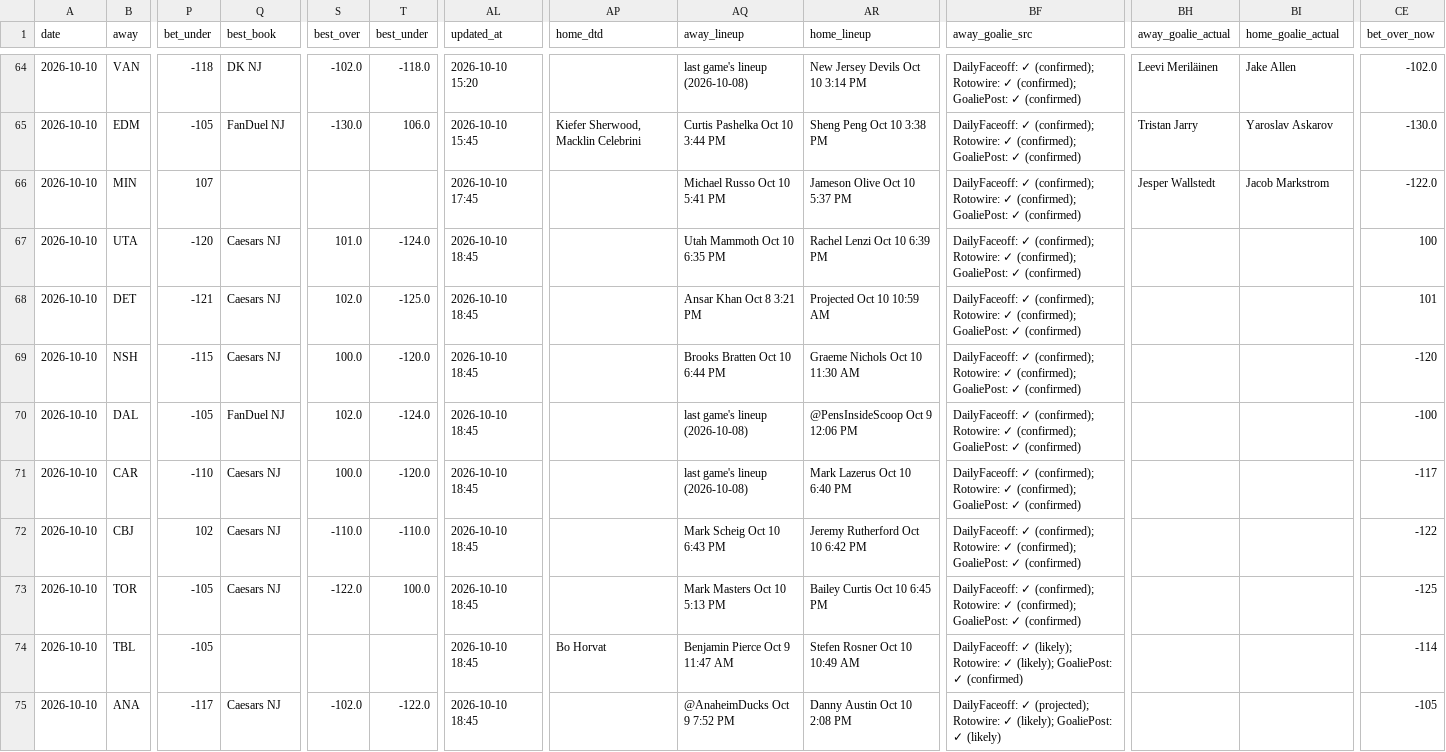
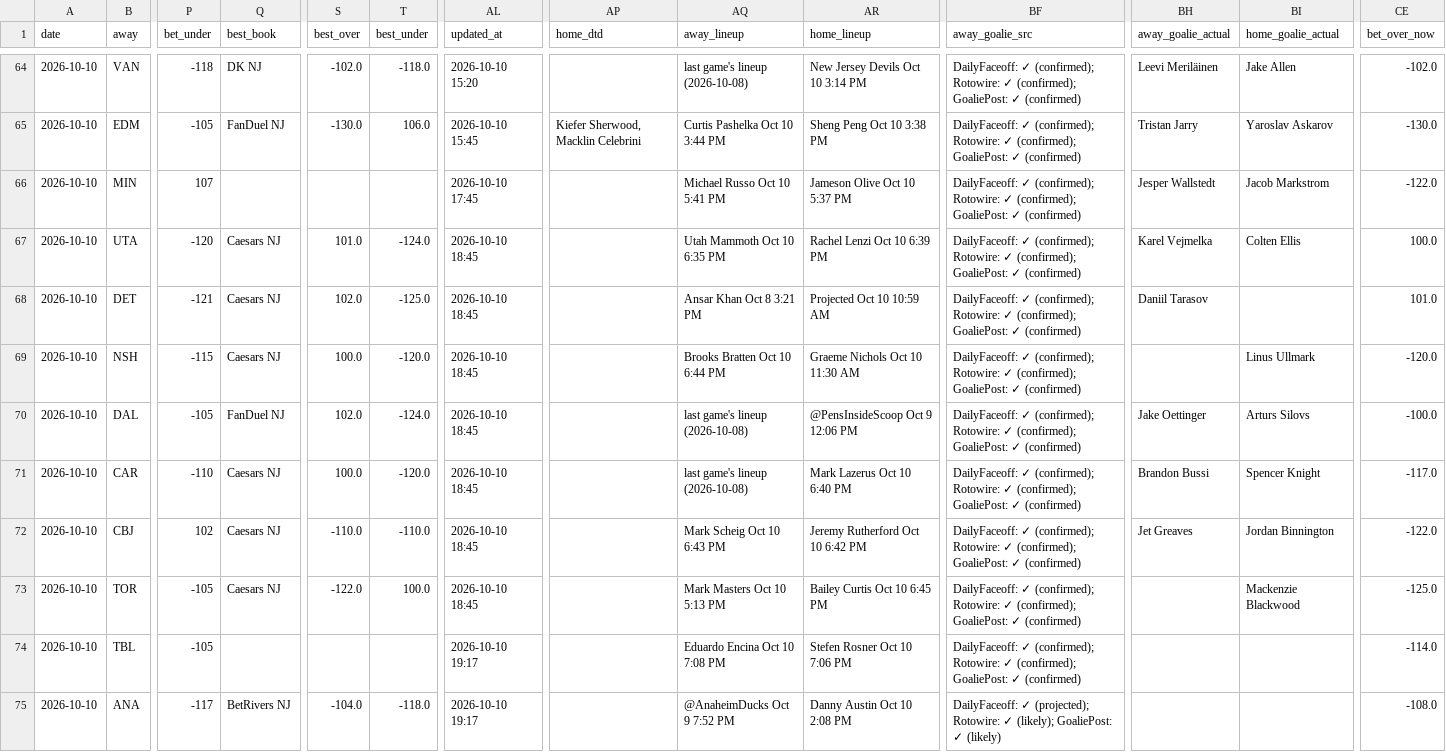
Before and after one commit to Prezbo8/NHL-total-model, a CSV file: data/paper_trades.csv, drawn as a sheet; only a part is shown, gaps mark what is left out; the diff covers the shown part only; the diff names each change by its address in the sheet, - before the commit and + after, or states it on an @@ line.

```diff
--- a/data/paper_trades.csv
+++ b/data/paper_trades.csv
-BH67 (away_goalie_actual): (empty)
+BH67 (away_goalie_actual): Karel Vejmelka
-BI67 (home_goalie_actual): (empty)
+BI67 (home_goalie_actual): Colten Ellis
-CE67 (bet_over_now): 100
+CE67 (bet_over_now): 100.0
-BH68 (away_goalie_actual): (empty)
+BH68 (away_goalie_actual): Daniil Tarasov
-CE68 (bet_over_now): 101
+CE68 (bet_over_now): 101.0
-BI69 (home_goalie_actual): (empty)
+BI69 (home_goalie_actual): Linus Ullmark
-CE69 (bet_over_now): -120
+CE69 (bet_over_now): -120.0
-BH70 (away_goalie_actual): (empty)
+BH70 (away_goalie_actual): Jake Oettinger
-BI70 (home_goalie_actual): (empty)
+BI70 (home_goalie_actual): Arturs Silovs
-CE70 (bet_over_now): -100
+CE70 (bet_over_now): -100.0
-BH71 (away_goalie_actual): (empty)
+BH71 (away_goalie_actual): Brandon Bussi
-BI71 (home_goalie_actual): (empty)
+BI71 (home_goalie_actual): Spencer Knight
-CE71 (bet_over_now): -117
+CE71 (bet_over_now): -117.0
-BH72 (away_goalie_actual): (empty)
+BH72 (away_goalie_actual): Jet Greaves
-BI72 (home_goalie_actual): (empty)
+BI72 (home_goalie_actual): Jordan Binnington
-CE72 (bet_over_now): -122
+CE72 (bet_over_now): -122.0
-BI73 (home_goalie_actual): (empty)
+BI73 (home_goalie_actual): Mackenzie Blackwood
-CE73 (bet_over_now): -125
+CE73 (bet_over_now): -125.0
-AL74:AL75 (updated_at): 2026-10-10 18:45
+AL74:AL75 (updated_at): 2026-10-10 19:17
-AP74 (home_dtd): Bo Horvat
+AP74 (home_dtd): (empty)
-AQ74 (away_lineup): Benjamin Pierce Oct 9 11:47 AM
+AQ74 (away_lineup): Eduardo Encina Oct 10 7:08 PM
-AR74 (home_lineup): Stefen Rosner Oct 10 10:49 AM
+AR74 (home_lineup): Stefen Rosner Oct 10 7:06 PM
-BF74 (away_goalie_src): DailyFaceoff: ✓ (likely); Rotowire: ✓ (likely); GoaliePost: ✓…
+BF74 (away_goalie_src): DailyFaceoff: ✓ (confirmed); Rotowire: ✓ (confirmed); GoaliePost: ✓…
-CE74 (bet_over_now): -114
+CE74 (bet_over_now): -114.0
-Q75 (best_book): Caesars NJ
+Q75 (best_book): BetRivers NJ
-S75 (best_over): -102.0
+S75 (best_over): -104.0
-T75 (best_under): -122.0
+T75 (best_under): -118.0
-CE75 (bet_over_now): -105
+CE75 (bet_over_now): -108.0
```
Also changed, not shown: 6 edited cells elsewhere in this file, 7 other files.
